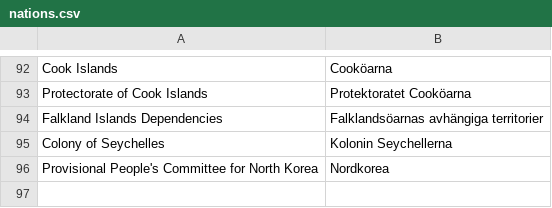
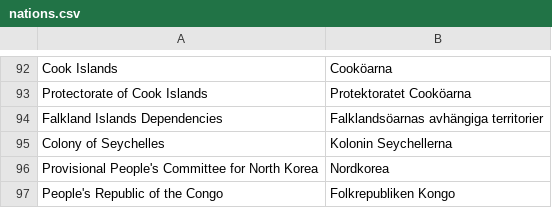
Before and after one commit to jplusplus/thenmap-v0, a CSV file: lang/sv/nations.csv, drawn as a sheet; only a part is shown, gaps mark what is left out.

```diff
--- a/lang/sv/nations.csv
+++ b/lang/sv/nations.csv
@@ -96 +96,2 @@
 "Provisional People's Committee for North Korea","Nordkorea"
+"People's Republic of the Congo","Folkrepubliken Kongo"
```
Also changed, not shown: 2 other files.
